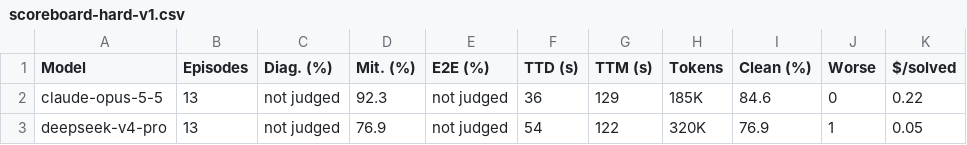
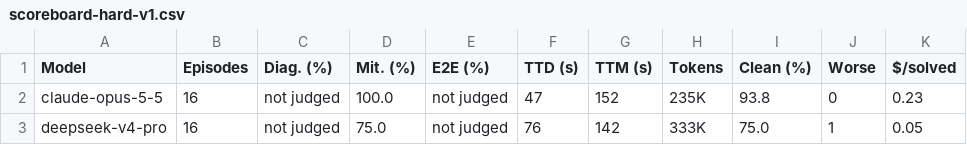
Before and after one commit to Nishandas10/infra-gym, a CSV file: bench/results/scoreboard-hard-v1.csv, drawn as a sheet.

```diff
--- a/bench/results/scoreboard-hard-v1.csv
+++ b/bench/results/scoreboard-hard-v1.csv
@@ -1,3 +1,3 @@
 Model,Episodes,Diag. (%),Mit. (%),E2E (%),TTD (s),TTM (s),Tokens,Clean (%),Worse,$/solved
-claude-opus-5-5,13,not judged,92.3,not judged,36,129,185K,84.6,0,0.22
-deepseek-v4-pro,13,not judged,76.9,not judged,54,122,320K,76.9,1,0.05
+claude-opus-5-5,16,not judged,100.0,not judged,47,152,235K,93.8,0,0.23
+deepseek-v4-pro,16,not judged,75.0,not judged,76,142,333K,75.0,1,0.05
```
Also changed, not shown: 9 other files.
